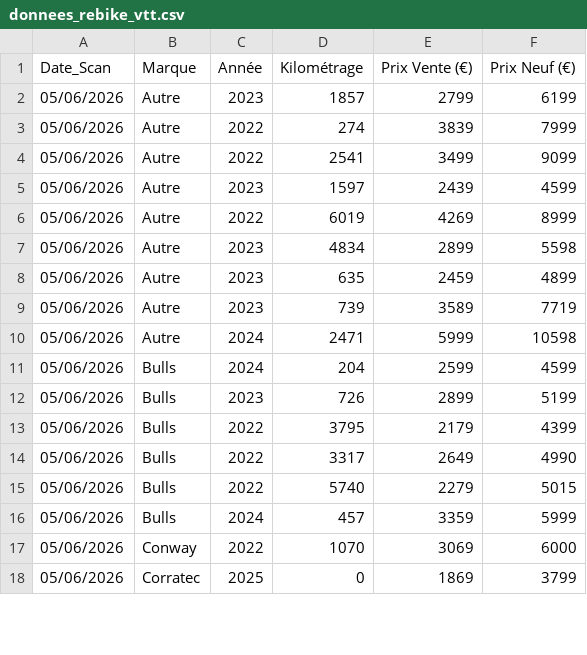
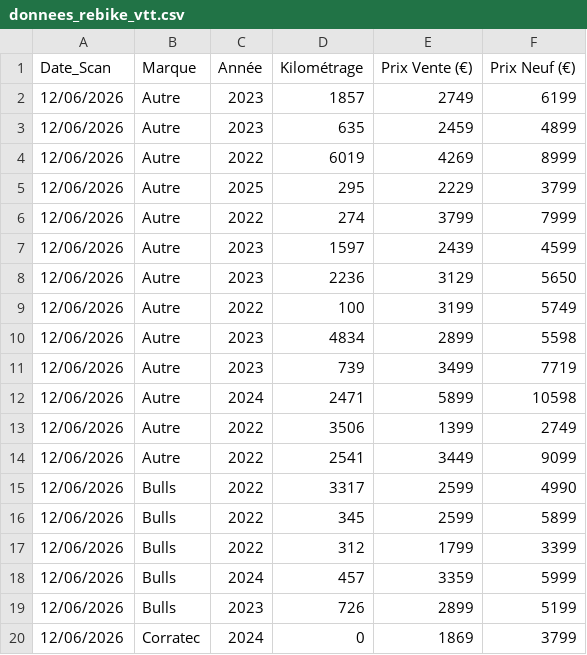
Before and after one commit to ebikereborn13/Scrapper-prix-velo-occasion, a CSV file: donnees_rebike_vtt.csv, drawn as a sheet; only a part is shown; the diff covers the shown part only.

Commit message:
MAJ Auto Rebike - 12/06/2026 20:00

```diff
--- a/donnees_rebike_vtt.csv
+++ b/donnees_rebike_vtt.csv
@@ -1,18 +1,20 @@
 Date_Scan,Marque,Année,Kilométrage,Prix Vente (€),Prix Neuf (€)
-05/06/2026,Autre,2023,1857,2799,6199
-05/06/2026,Autre,2022,274,3839,7999
-05/06/2026,Autre,2022,2541,3499,9099
-05/06/2026,Autre,2023,1597,2439,4599
-05/06/2026,Autre,2022,6019,4269,8999
-05/06/2026,Autre,2023,4834,2899,5598
-05/06/2026,Autre,2023,635,2459,4899
-05/06/2026,Autre,2023,739,3589,7719
-05/06/2026,Autre,2024,2471,5999,10598
-05/06/2026,Bulls,2024,204,2599,4599
-05/06/2026,Bulls,2023,726,2899,5199
-05/06/2026,Bulls,2022,3795,2179,4399
-05/06/2026,Bulls,2022,3317,2649,4990
-05/06/2026,Bulls,2022,5740,2279,5015
-05/06/2026,Bulls,2024,457,3359,5999
-05/06/2026,Conway,2022,1070,3069,6000
-05/06/2026,Corratec,2025,0,1869,3799
+12/06/2026,Autre,2023,1857,2749,6199
+12/06/2026,Autre,2023,635,2459,4899
+12/06/2026,Autre,2022,6019,4269,8999
+12/06/2026,Autre,2025,295,2229,3799
+12/06/2026,Autre,2022,274,3799,7999
+12/06/2026,Autre,2023,1597,2439,4599
+12/06/2026,Autre,2023,2236,3129,5650
+12/06/2026,Autre,2022,100,3199,5749
+12/06/2026,Autre,2023,4834,2899,5598
+12/06/2026,Autre,2023,739,3499,7719
+12/06/2026,Autre,2024,2471,5899,10598
+12/06/2026,Autre,2022,3506,1399,2749
+12/06/2026,Autre,2022,2541,3449,9099
+12/06/2026,Bulls,2022,3317,2599,4990
+12/06/2026,Bulls,2022,345,2599,5899
+12/06/2026,Bulls,2022,312,1799,3399
+12/06/2026,Bulls,2024,457,3359,5999
+12/06/2026,Bulls,2023,726,2899,5199
+12/06/2026,Corratec,2024,0,1869,3799
```
Also changed, not shown: 3 added rows, 5 removed rows and 2 edited cells elsewhere in this file.
